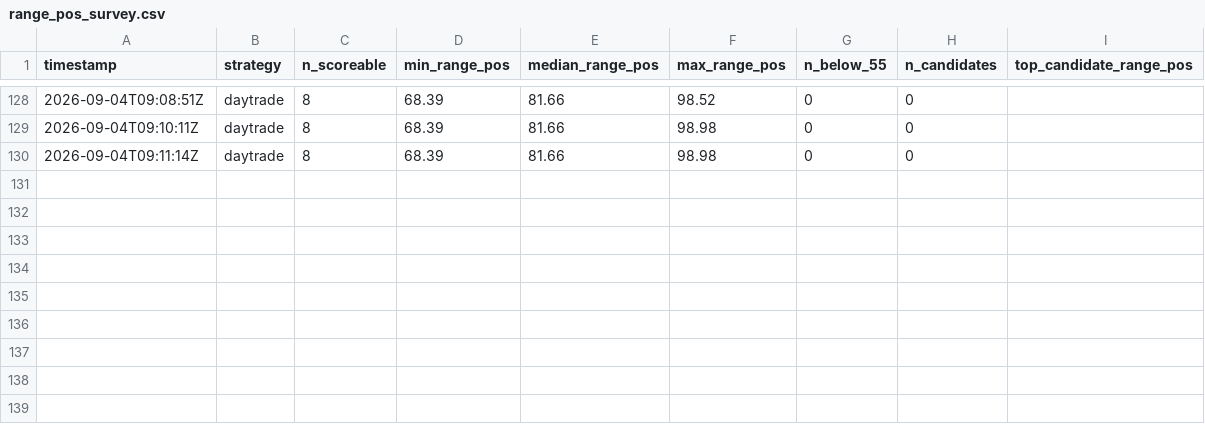
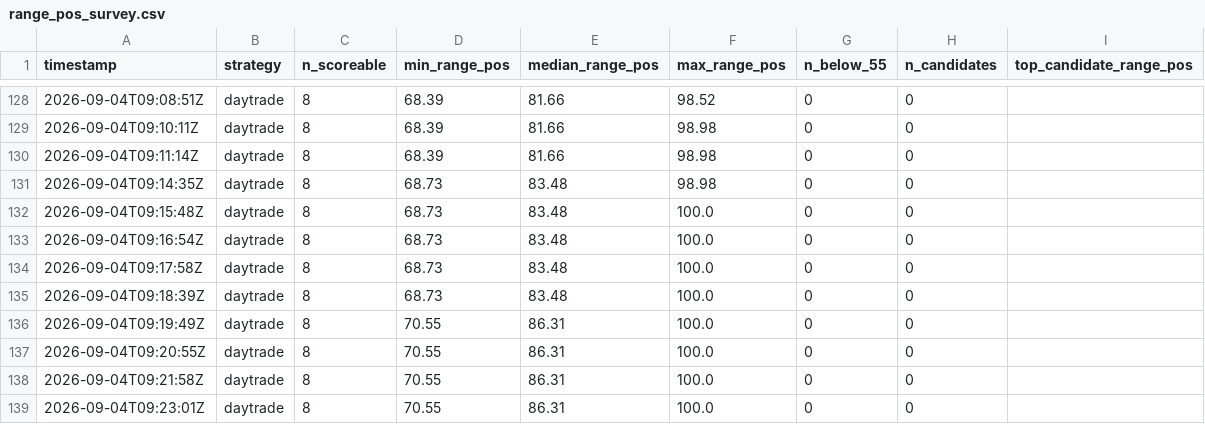
Before and after one commit to Bash-Collects-Crypto/Kirktron, a CSV file: range_pos_survey.csv, drawn as a sheet; only a part is shown, gaps mark what is left out.

```diff
--- a/range_pos_survey.csv
+++ b/range_pos_survey.csv
@@ -130 +130,10 @@ timestamp,strategy,n_scoreable,min_range_pos,median_range_pos,max_range_pos,n_be
 2026-09-04T09:11:14Z,daytrade,8,68.39,81.66,98.98,0,0,
+2026-09-04T09:14:35Z,daytrade,8,68.73,83.48,98.98,0,0,
+2026-09-04T09:15:48Z,daytrade,8,68.73,83.48,100.0,0,0,
+2026-09-04T09:16:54Z,daytrade,8,68.73,83.48,100.0,0,0,
+2026-09-04T09:17:58Z,daytrade,8,68.73,83.48,100.0,0,0,
+2026-09-04T09:18:39Z,daytrade,8,68.73,83.48,100.0,0,0,
+2026-09-04T09:19:49Z,daytrade,8,70.55,86.31,100.0,0,0,
+2026-09-04T09:20:55Z,daytrade,8,70.55,86.31,100.0,0,0,
+2026-09-04T09:21:58Z,daytrade,8,70.55,86.31,100.0,0,0,
+2026-09-04T09:23:01Z,daytrade,8,70.55,86.31,100.0,0,0,
```
Also changed, not shown: equity_history.csv, market_context.csv, 4 other files.
